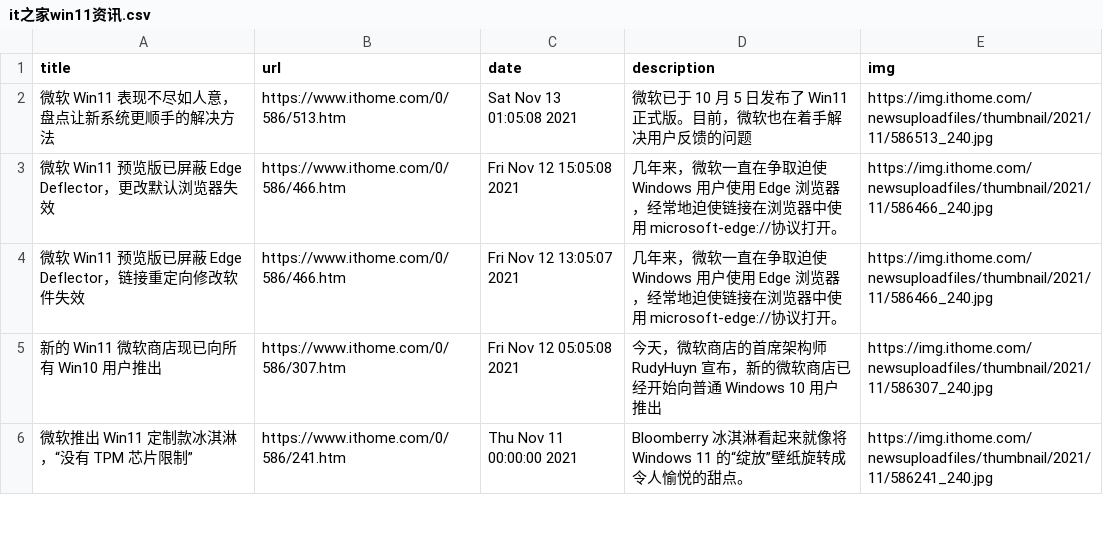
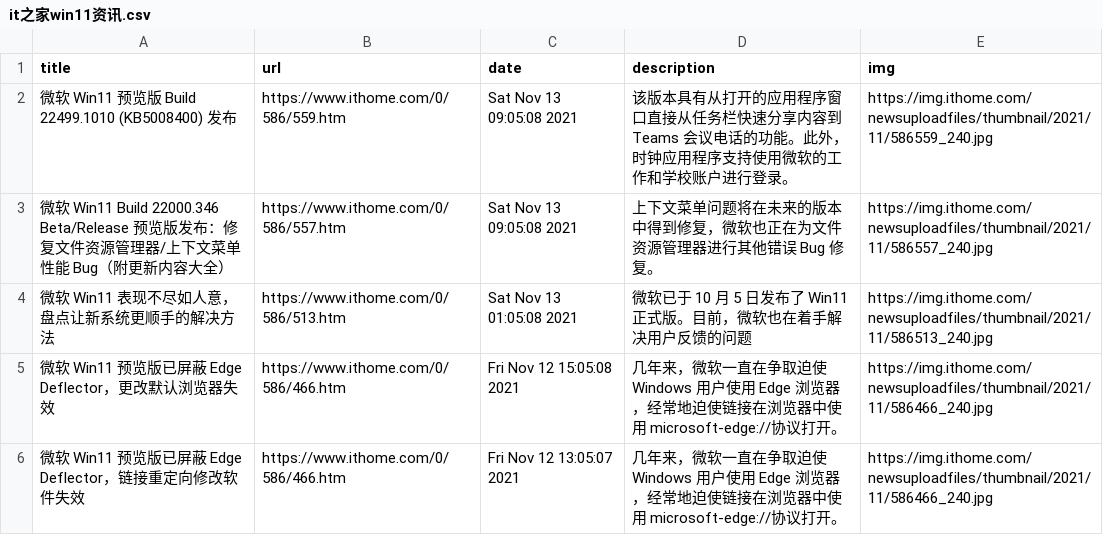
Before and after one commit to c-chen0902/rss, a CSV file: it之家win11资讯.csv, drawn as a sheet; only a part is shown; the shorter side is filled out with more unchanged rows; the diff names each change by its address in the sheet, - before the commit and + after, or states it on an @@ line.

```diff
--- a/it之家win11资讯.csv
+++ b/it之家win11资讯.csv
+row 2: 微软 Win11 预览版 Build 22499.1010 (KB5008400) 发布 | https://www.ithome.com/0/586/559.htm | Sat Nov 13 09:05:08 2021 | 该版本具有从打开的应用程序窗口直接从任务栏快速分享内容到 Teams 会议电话的功能。此外，时钟应用程序支持使用微软的工作和学校账户进行登录。 | https://img.ithome.com/newsuploadfiles/thumbnail/2021/11/586559_240.jpg
+row 3: 微软 Win11 Build 22000.346 Beta/Release 预览版发布：修复文件资源管理器/上下文菜单性能 Bug（附更新内容大全） | https://www.ithome.com/0/586/557.htm | Sat Nov 13 09:05:08 2021 | 上下文菜单问题将在未来的版本中得到修复，微软也正在为文件资源管理器进行其他错误 Bug 修复。 | https://img.ithome.com/newsuploadfiles/thumbnail/2021/11/586557_240.jpg
```
Also changed, not shown: it之家游戏快报.csv, 4 other files.
